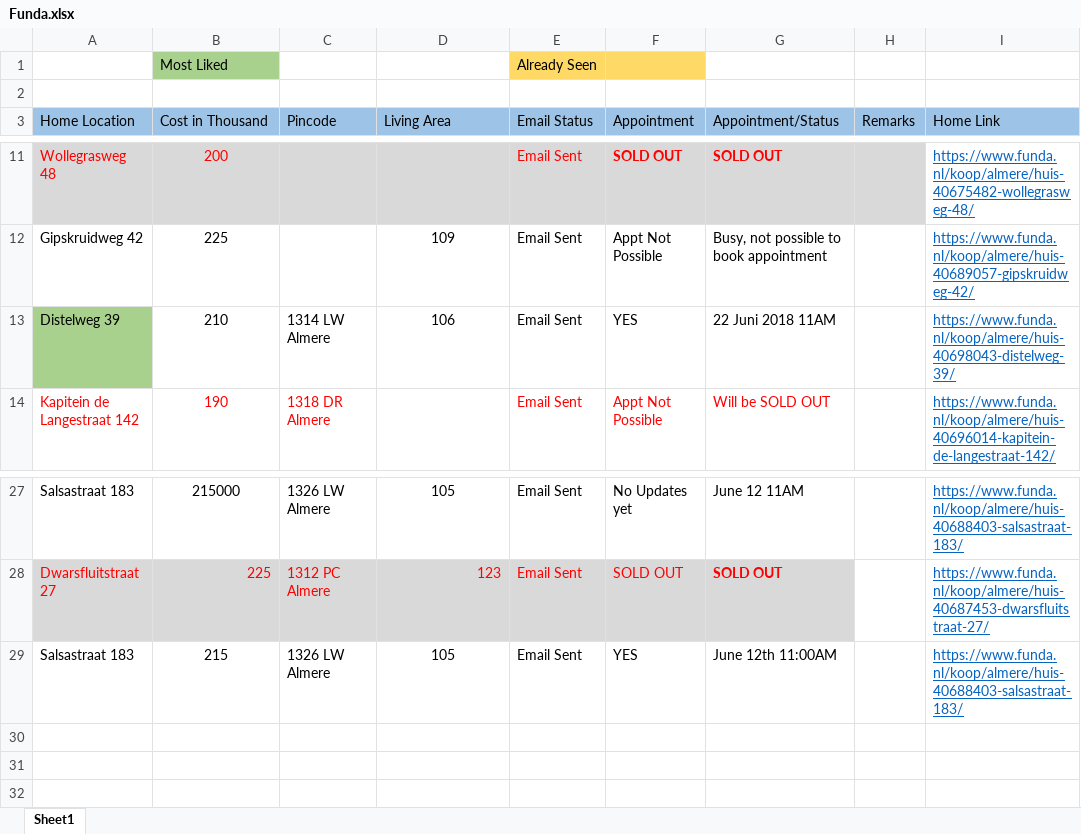
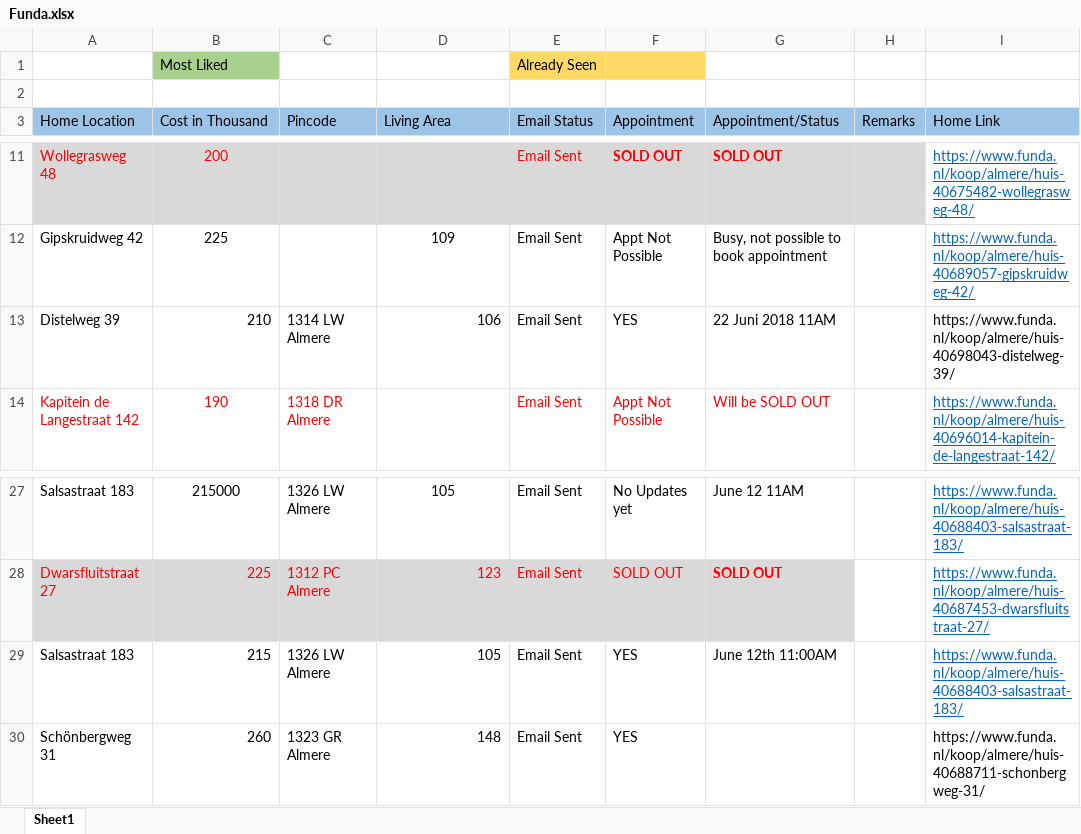
Before and after one commit to Karnankaviya/fundanl, an Excel workbook: Funda.xlsx, sheet Sheet1, drawn as a sheet; only a part is shown, gaps mark what is left out; values as stored, in another font and other column widths than the file's, no borders; the diff names each change by its address in the sheet, - before the commit and + after, or states it on an @@ line.

Commit message:
Added Schönbergweg 31

```diff
--- a/Funda.xlsx (sheet Sheet1)
+++ b/Funda.xlsx (sheet Sheet1)
-A13 fill: #A9D18E
+A13 fill: none
-B13 alignment: center
+B13 alignment: right
-D13 alignment: center
+D13 alignment: right
@@ I13 underline: on → off, text colour: #0563C1 → black @@
-B29 alignment: center
+B29 alignment: right
-D29 alignment: center
+D29 alignment: right
+row 30: Schönbergweg 31 | 260 | 1323 GR Almere | 148 | Email Sent | YES |  |  | https://www.funda.nl/koop/almere/huis-40688711-schonbergweg-31/
```
